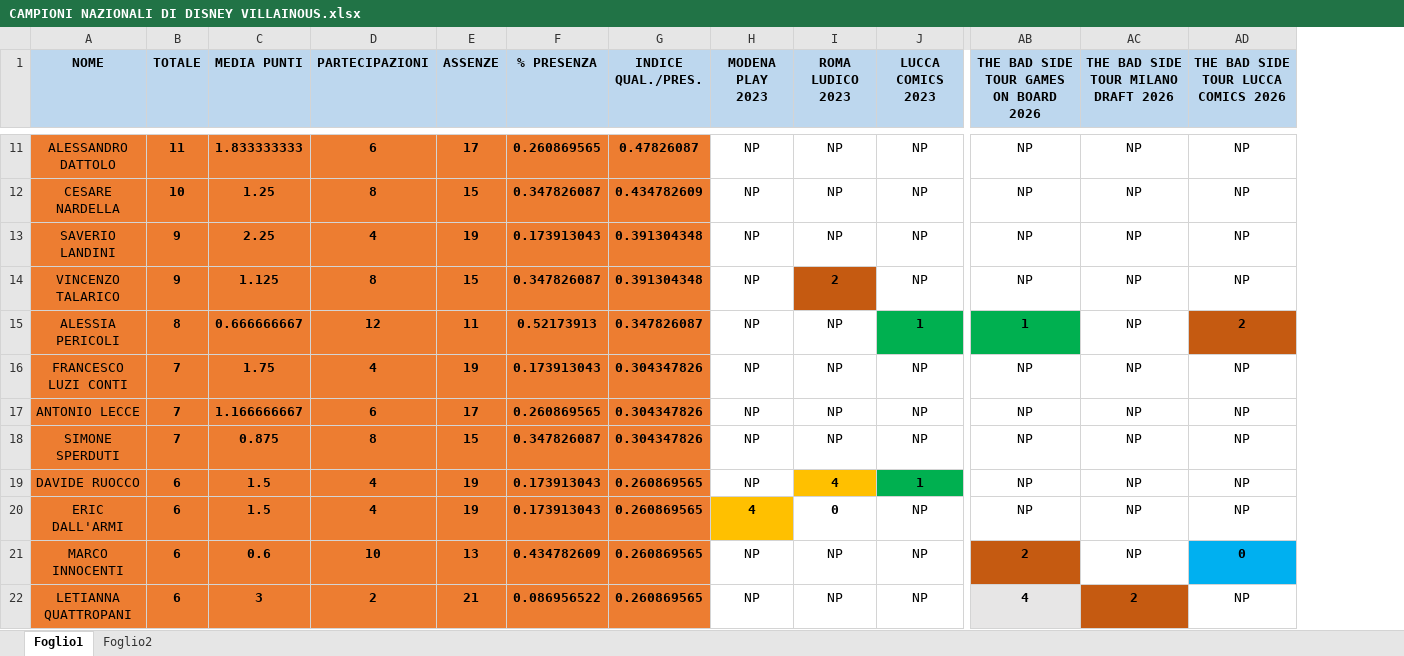
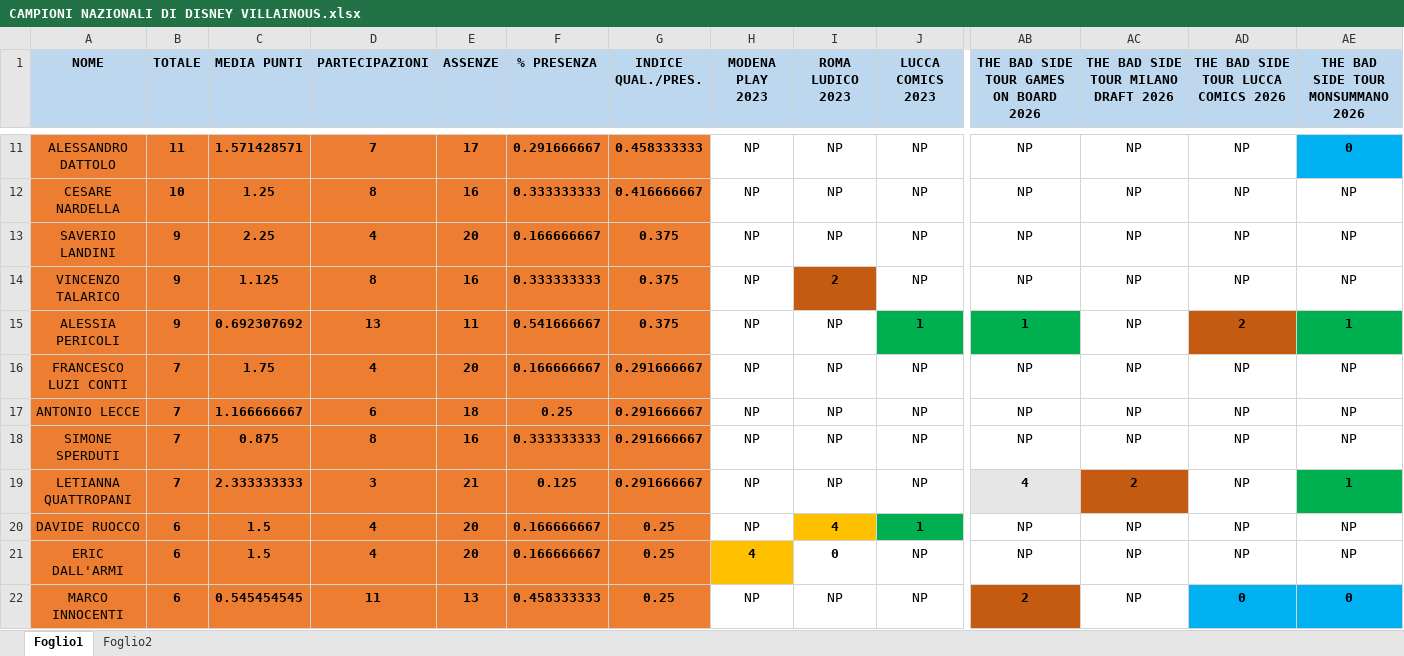
Before and after one commit to Afrodario/villainous-italia-catalog-app, an Excel workbook: CAMPIONI NAZIONALI DI DISNEY VILLAINOUS.xlsx, sheet Foglio1, drawn as a sheet; only a part is shown, gaps mark what is left out; values as stored, in another font and other column widths than the file's, no borders; conditional formats not drawn; removed rows and columns are numbered as before the commit, all else as after; rows hold the shown columns only; the diff covers the shown part only; the diff names each change by its address in the sheet, - before the commit and + after, or states it on an @@ line.

Commit message:
Aggiornato Hall of Fame - Monsummano

```diff
--- a/CAMPIONI NAZIONALI DI DISNEY VILLAINOUS.xlsx (sheet Foglio1)
+++ b/CAMPIONI NAZIONALI DI DISNEY VILLAINOUS.xlsx (sheet Foglio1)
+column AE, row 1: THE BAD SIDE TOUR MONSUMMANO 2026; rows 11-18: 0 | NP | NP | NP | 1 | NP | NP | NP; rows 20-22: NP | NP | 0
-C11 (MEDIA PUNTI): 1.833333333
+C11 (MEDIA PUNTI): 1.571428571
-D11 (PARTECIPAZIONI): 6
+D11 (PARTECIPAZIONI): 7
-F11 (% PRESENZA): 0.260869565
+F11 (% PRESENZA): 0.291666667
-G11 (INDICE QUAL./PRES.): 0.47826087
+G11 (INDICE QUAL./PRES.): 0.458333333
-E12 (ASSENZE): 15
+E12 (ASSENZE): 16
-F12 (% PRESENZA): 0.347826087
+F12 (% PRESENZA): 0.333333333
-G12 (INDICE QUAL./PRES.): 0.434782609
+G12 (INDICE QUAL./PRES.): 0.416666667
-E13 (ASSENZE): 19
+E13 (ASSENZE): 20
-F13 (% PRESENZA): 0.173913043
+F13 (% PRESENZA): 0.166666667
-G13:G14 (INDICE QUAL./PRES.): 0.391304348
+G13:G14 (INDICE QUAL./PRES.): 0.375
-E14 (ASSENZE): 15
+E14 (ASSENZE): 16
-F14 (% PRESENZA): 0.347826087
+F14 (% PRESENZA): 0.333333333
-B15 (TOTALE): 8
+B15 (TOTALE): 9
-C15 (MEDIA PUNTI): 0.666666667
+C15 (MEDIA PUNTI): 0.692307692
-D15 (PARTECIPAZIONI): 12
+D15 (PARTECIPAZIONI): 13
-F15 (% PRESENZA): 0.52173913
+F15 (% PRESENZA): 0.541666667
-G15 (INDICE QUAL./PRES.): 0.347826087
+G15 (INDICE QUAL./PRES.): 0.375
-E16 (ASSENZE): 19
+E16 (ASSENZE): 20
-F16 (% PRESENZA): 0.173913043
+F16 (% PRESENZA): 0.166666667
-G16:G18 (INDICE QUAL./PRES.): 0.304347826
+G16:G18 (INDICE QUAL./PRES.): 0.291666667
-E17 (ASSENZE): 17
+E17 (ASSENZE): 18
-F17 (% PRESENZA): 0.260869565
+F17 (% PRESENZA): 0.25
-E18 (ASSENZE): 15
+E18 (ASSENZE): 16
-F18 (% PRESENZA): 0.347826087
+F18 (% PRESENZA): 0.333333333
+row 19: LETIANNA QUATTROPANI | 7 | 2.333333333 | 3 | 21 | 0.125 | 0.291666667 | NP | NP | NP | 4 | 2 | NP | 1
-E20:E21 (ASSENZE): 19
+E20:E21 (ASSENZE): 20
-F20:F21 (% PRESENZA): 0.173913043
+F20:F21 (% PRESENZA): 0.166666667
-G20:G22 (INDICE QUAL./PRES.): 0.260869565
+G20:G22 (INDICE QUAL./PRES.): 0.25
-C22 (MEDIA PUNTI): 0.6
+C22 (MEDIA PUNTI): 0.545454545
-D22 (PARTECIPAZIONI): 10
+D22 (PARTECIPAZIONI): 11
-F22 (% PRESENZA): 0.434782609
+F22 (% PRESENZA): 0.458333333
-row 22: LETIANNA QUATTROPANI | 6 | 3 | 2 | 21 | 0.086956522 | 0.260869565 | NP | NP | NP | 4 | 2 | NP
```
Also changed, not shown: 22 added rows, 10 removed rows, 487 edited cells and cell formats elsewhere in this sheet, formulas that keep their value, 4 other files.
